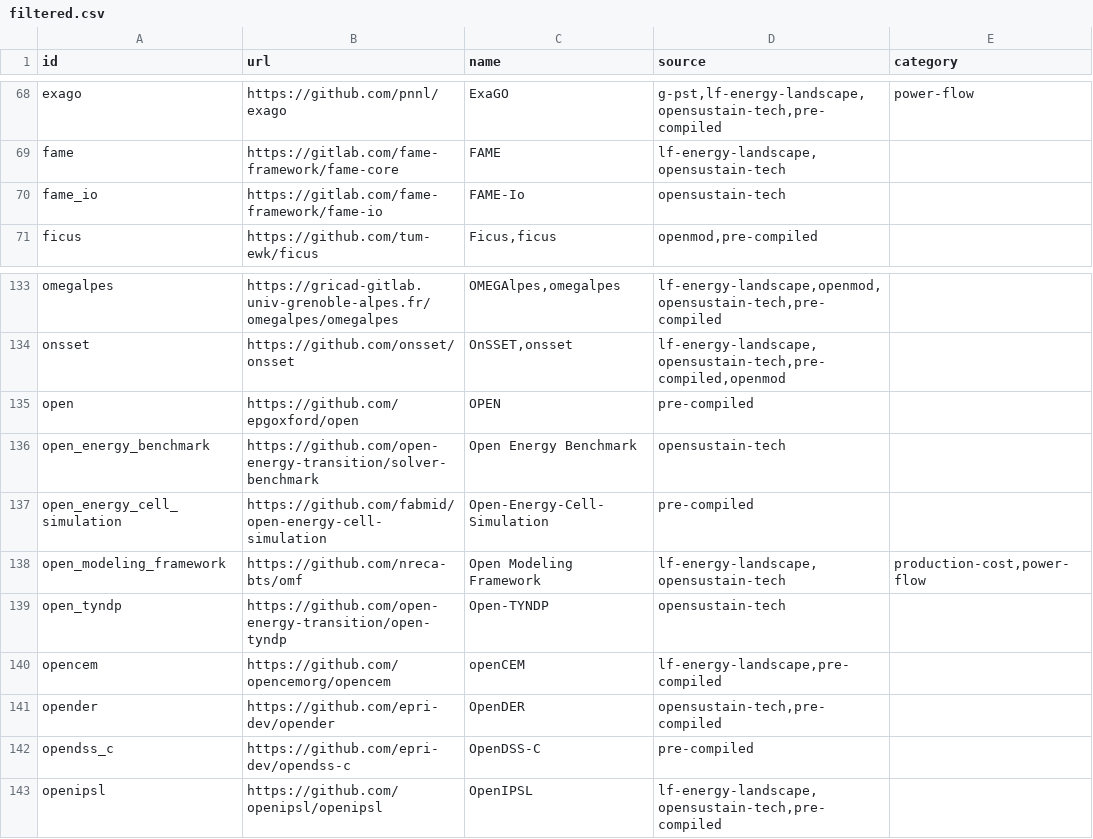
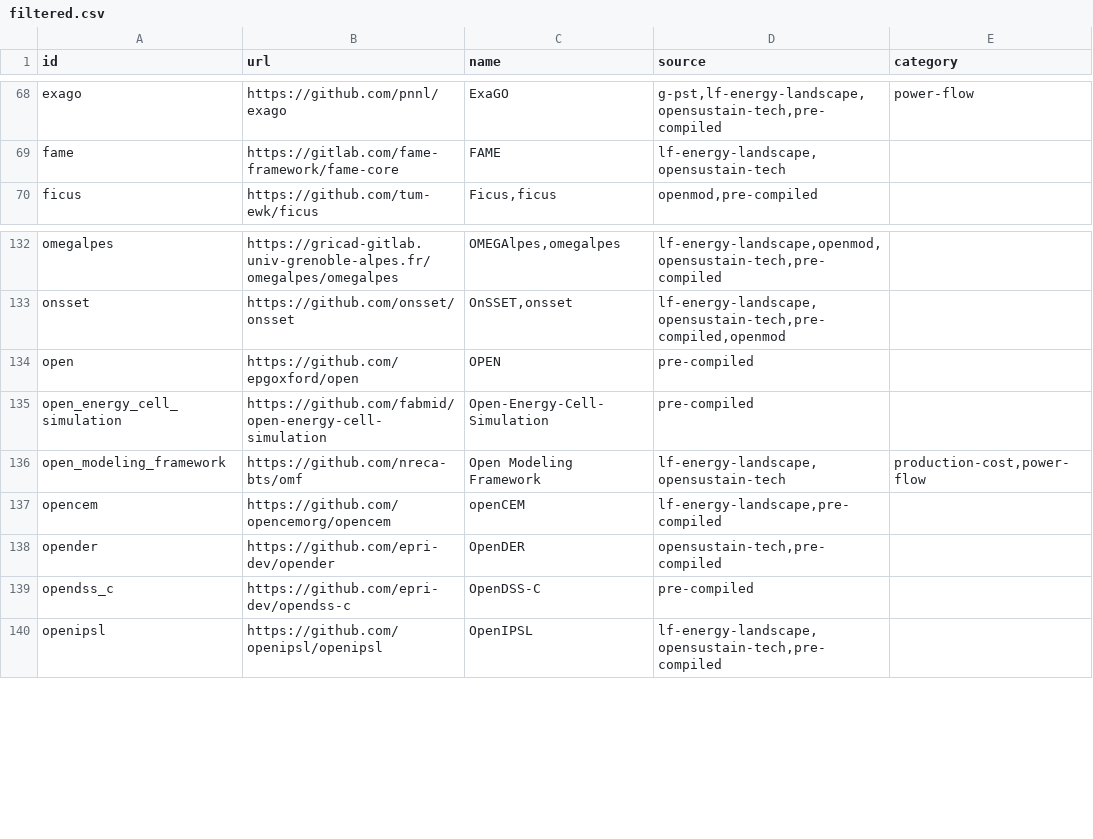
Before and after one commit to gincrement/open-esm-analysis, a CSV file: inventory/output/filtered.csv, drawn as a sheet; only a part is shown, gaps mark what is left out.

```diff
--- a/inventory/output/filtered.csv
+++ b/inventory/output/filtered.csv
@@ -69,3 +69,2 @@ exago,https://github.com/pnnl/exago,ExaGO,"g-pst,lf-energy-landscape,opensustain
 fame,https://gitlab.com/fame-framework/fame-core,FAME,"lf-energy-landscape,opensustain-tech",
-fame_io,https://gitlab.com/fame-framework/fame-io,FAME-Io,opensustain-tech,
 ficus,https://github.com/tum-ewk/ficus,"Ficus,ficus","openmod,pre-compiled",
@@ -135,6 +134,4 @@ onsset,https://github.com/onsset/onsset,"OnSSET,onsset","lf-energy-landscape,ope
 open,https://github.com/epgoxford/open,OPEN,pre-compiled,
-open_energy_benchmark,https://github.com/open-energy-transition/solver-benchmark,Open Energy Benchmark,opensustain-tech,
 open_energy_cell_simulation,https://github.com/fabmid/open-energy-cell-simulation,Open-Energy-Cell-Simulation,pre-compiled,
 open_modeling_framework,https://github.com/nreca-bts/omf,Open Modeling Framework,"lf-energy-landscape,opensustain-tech","production-cost,power-flow"
-open_tyndp,https://github.com/open-energy-transition/open-tyndp,Open-TYNDP,opensustain-tech,
 opencem,https://github.com/opencemorg/opencem,openCEM,"lf-energy-landscape,pre-compiled",
```
Also changed, not shown: inventory/exclusions.csv, inventory/output/docs.csv, 5 other files.
